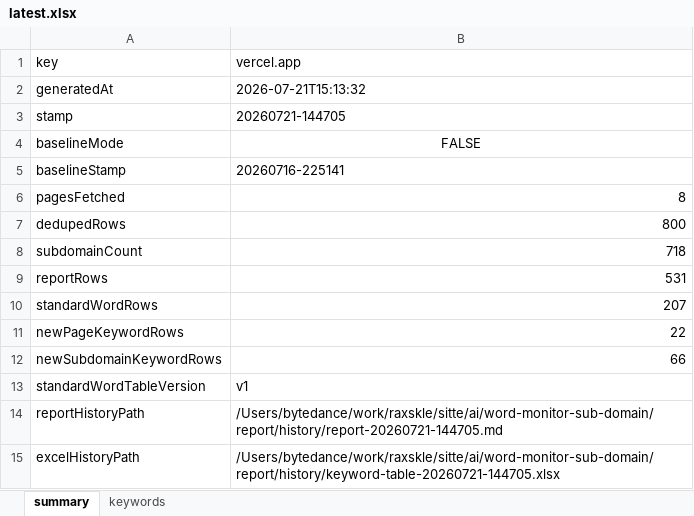
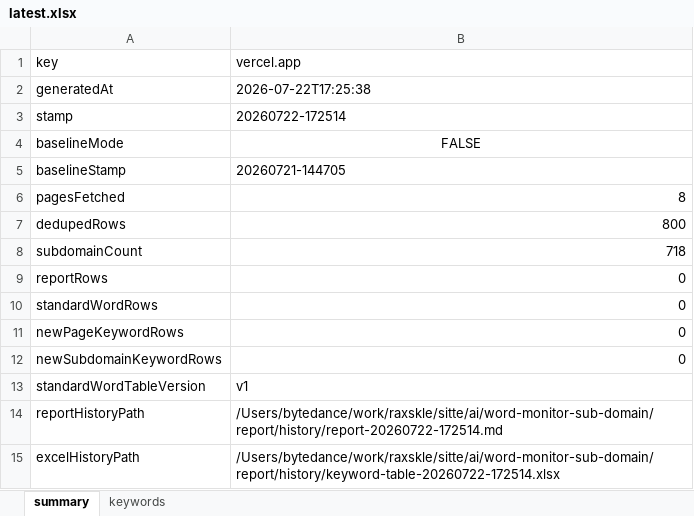
Before and after one commit to raxskle/ai-web-hacker, an Excel workbook: word-monitor-sub-domain/report/latest.xlsx, sheet summary, drawn as a sheet; values as stored, in another font and other column widths than the file's, no borders; the diff names each change by its address in the sheet, - before the commit and + after, or states it on an @@ line.

```diff
--- a/word-monitor-sub-domain/report/latest.xlsx (sheet summary)
+++ b/word-monitor-sub-domain/report/latest.xlsx (sheet summary)
-B2 (vercel.app): 2026-07-21T15:13:32
+B2 (vercel.app): 2026-07-22T17:25:38
-B3 (vercel.app): 20260721-144705
+B3 (vercel.app): 20260722-172514
-B5 (vercel.app): 20260716-225141
+B5 (vercel.app): 20260721-144705
-B9 (vercel.app): 531
+B9 (vercel.app): 0
-B10 (vercel.app): 207
+B10 (vercel.app): 0
-B11 (vercel.app): 22
+B11 (vercel.app): 0
-B12 (vercel.app): 66
+B12 (vercel.app): 0
-B14 (vercel.app): /Users/bytedance/work/raxskle/sitte/ai/word-monitor-sub-domain/report/history/report-20260721-144705.md
+B14 (vercel.app): /Users/bytedance/work/raxskle/sitte/ai/word-monitor-sub-domain/report/history/report-20260722-172514.md
-B15 (vercel.app): /Users/bytedance/work/raxskle/sitte/ai/word-monitor-sub-domain/report/history/keyword-table-20260721-144705.xlsx
+B15 (vercel.app): /Users/bytedance/work/raxskle/sitte/ai/word-monitor-sub-domain/report/history/keyword-table-20260722-172514.xlsx
```
Also changed, not shown: sheet keywords, word-monitor-sitemap/report/latest.xlsx, 39 other files.
